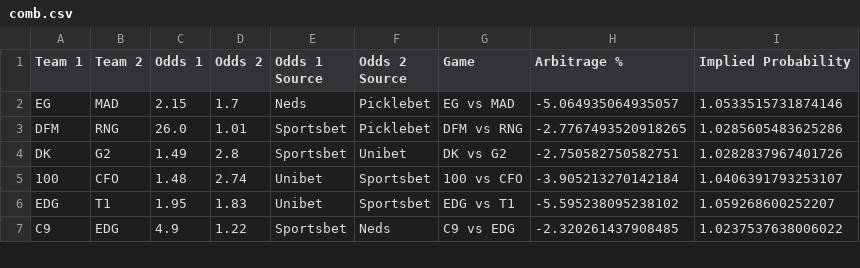
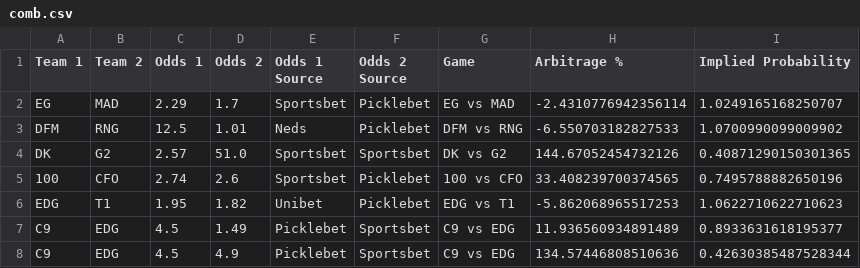
Before and after one commit to Kaltzisp/ArbBetting, a CSV file: comb.csv, drawn as a sheet; only a part is shown; the diff covers the shown part only.

Commit message:
added data

```diff
--- a/comb.csv
+++ b/comb.csv
@@ -1,7 +1,8 @@
 Team 1,Team 2,Odds 1,Odds 2,Odds 1 Source,Odds 2 Source,Game,Arbitrage %,Implied Probability
-EG,MAD,2.15,1.7,Neds,Picklebet,EG vs MAD,-5.064935064935057,1.0533515731874146
-DFM,RNG,26.0,1.01,Sportsbet,Picklebet,DFM vs RNG,-2.7767493520918265,1.0285605483625286
-DK,G2,1.49,2.8,Sportsbet,Unibet,DK vs G2,-2.750582750582751,1.0282837967401726
-100,CFO,1.48,2.74,Unibet,Sportsbet,100 vs CFO,-3.905213270142184,1.0406391793253107
-EDG,T1,1.95,1.83,Unibet,Sportsbet,EDG vs T1,-5.595238095238102,1.059268600252207
-C9,EDG,4.9,1.22,Sportsbet,Neds,C9 vs EDG,-2.320261437908485,1.0237537638006022
+EG,MAD,2.29,1.7,Sportsbet,Picklebet,EG vs MAD,-2.4310776942356114,1.0249165168250707
+DFM,RNG,12.5,1.01,Neds,Picklebet,DFM vs RNG,-6.550703182827533,1.0700990099009902
+DK,G2,2.57,51.0,Sportsbet,Sportsbet,DK vs G2,144.67052454732126,0.40871290150301365
+100,CFO,2.74,2.6,Sportsbet,Picklebet,100 vs CFO,33.408239700374565,0.7495788882650196
+EDG,T1,1.95,1.82,Unibet,Picklebet,EDG vs T1,-5.862068965517253,1.0622710622710623
+C9,EDG,4.5,1.49,Picklebet,Sportsbet,C9 vs EDG,11.936560934891489,0.8933631618195377
+C9,EDG,4.5,4.9,Picklebet,Sportsbet,C9 vs EDG,134.57446808510636,0.42630385487528344
```
Also changed, not shown: 2 added rows and 56 edited cells elsewhere in this file, data/Ladbrokes.csv, data/Neds.csv, 4 other files.
